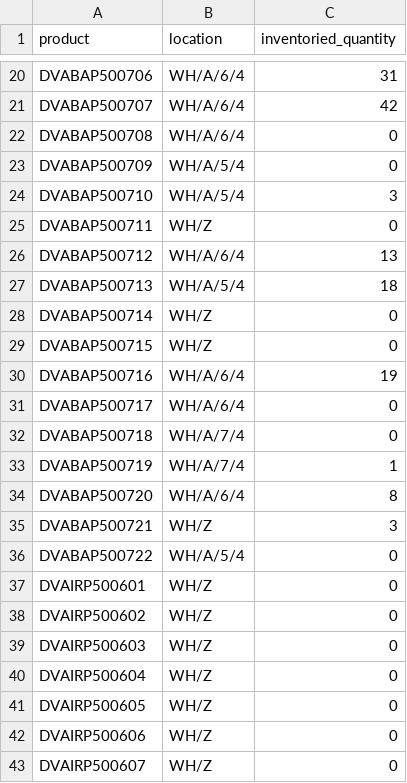
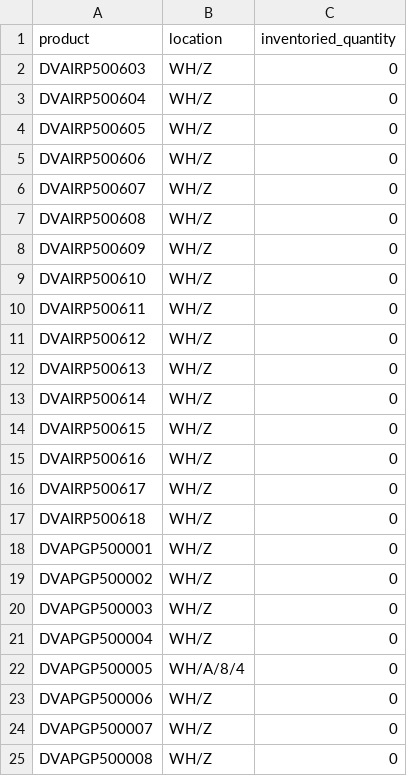
Before and after one commit to PeterVWU/product-data-convert, a CSV file: output/inventory/odoo_inventory_qty_import_part_4.csv, drawn as a sheet; only a part is shown, gaps mark what is left out; the shorter side is filled out with more unchanged rows; the diff covers the shown part only; the diff names each change by its address in the sheet, - before the commit and + after, or states it on an @@ line.

```diff
--- a/output/inventory/odoo_inventory_qty_import_part_4.csv
+++ b/output/inventory/odoo_inventory_qty_import_part_4.csv
-row 20: DVABAP500706 | WH/A/6/4 | 31
-row 21: DVABAP500707 | WH/A/6/4 | 42
-row 22: DVABAP500708 | WH/A/6/4 | 0
-row 23: DVABAP500709 | WH/A/5/4 | 0
-row 24: DVABAP500710 | WH/A/5/4 | 3
-row 25: DVABAP500711 | WH/Z | 0
-row 26: DVABAP500712 | WH/A/6/4 | 13
-row 27: DVABAP500713 | WH/A/5/4 | 18
-row 28: DVABAP500714 | WH/Z | 0
-row 29: DVABAP500715 | WH/Z | 0
-row 30: DVABAP500716 | WH/A/6/4 | 19
-row 31: DVABAP500717 | WH/A/6/4 | 0
-row 32: DVABAP500718 | WH/A/7/4 | 0
-row 33: DVABAP500719 | WH/A/7/4 | 1
-row 34: DVABAP500720 | WH/A/6/4 | 8
-row 35: DVABAP500721 | WH/Z | 3
-row 36: DVABAP500722 | WH/A/5/4 | 0
-row 37: DVAIRP500601 | WH/Z | 0
-row 38: DVAIRP500602 | WH/Z | 0
```
Also changed, not shown: 19 removed rows elsewhere in this file, output/bom/odoo_bom_import_part_1.csv, output/inventory/odoo_inventory_qty_import_part_3.csv, 15 other files.
